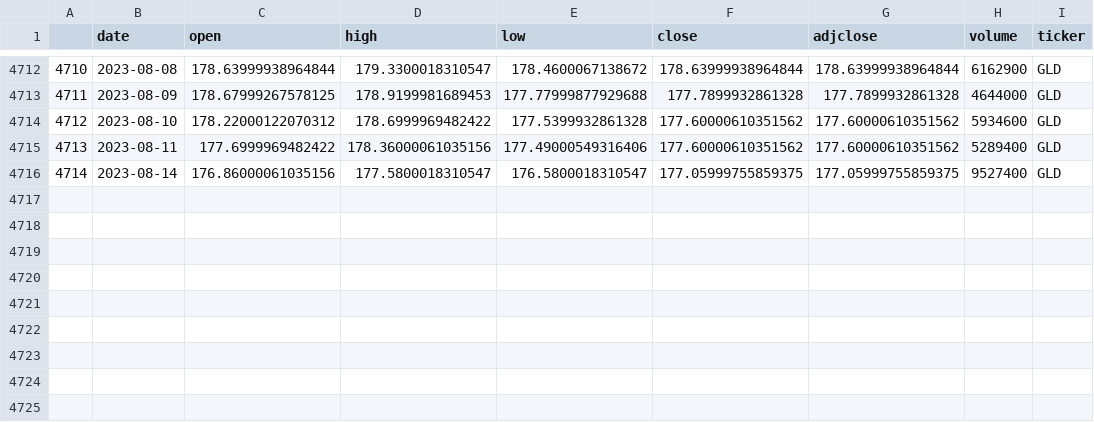
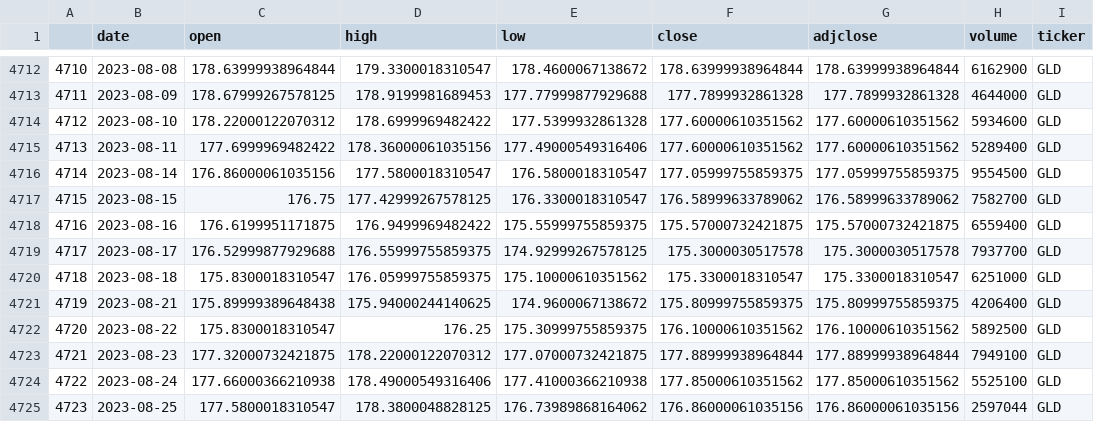
Before and after one commit to ag3nt3154/Quantitative_Finance_Modelling, a CSV file: datasets/stock_price_series/GLD.csv, drawn as a sheet; only a part is shown, gaps mark what is left out.

```diff
--- a/datasets/stock_price_series/GLD.csv
+++ b/datasets/stock_price_series/GLD.csv
@@ -4715,2 +4715,11 @@
 4713,2023-08-11,177.6999969482422,178.36000061035156,177.49000549316406,177.60000610351562,177.60000610351562,5289400,GLD
-4714,2023-08-14,176.86000061035156,177.5800018310547,176.5800018310547,177.05999755859375,177.05999755859375,9527400,GLD
+4714,2023-08-14,176.86000061035156,177.5800018310547,176.5800018310547,177.05999755859375,177.05999755859375,9554500,GLD
+4715,2023-08-15,176.75,177.42999267578125,176.3300018310547,176.58999633789062,176.58999633789062,7582700,GLD
+4716,2023-08-16,176.6199951171875,176.9499969482422,175.55999755859375,175.57000732421875,175.57000732421875,6559400,GLD
+4717,2023-08-17,176.52999877929688,176.55999755859375,174.92999267578125,175.3000030517578,175.3000030517578,7937700,GLD
+4718,2023-08-18,175.8300018310547,176.05999755859375,175.10000610351562,175.3300018310547,175.3300018310547,6251000,GLD
+4719,2023-08-21,175.89999389648438,175.94000244140625,174.9600067138672,175.80999755859375,175.80999755859375,4206400,GLD
+4720,2023-08-22,175.8300018310547,176.25,175.30999755859375,176.10000610351562,176.10000610351562,5892500,GLD
+4721,2023-08-23,177.32000732421875,178.22000122070312,177.07000732421875,177.88999938964844,177.88999938964844,7949100,GLD
+4722,2023-08-24,177.66000366210938,178.49000549316406,177.41000366210938,177.85000610351562,177.85000610351562,5525100,GLD
+4723,2023-08-25,177.5800018310547,178.3800048828125,176.73989868164062,176.86000061035156,176.86000061035156,2597044,GLD
```
Also changed, not shown: datasets/stock_price_series/BITO.csv, datasets/stock_price_series/DBA.csv, 9 other files.
